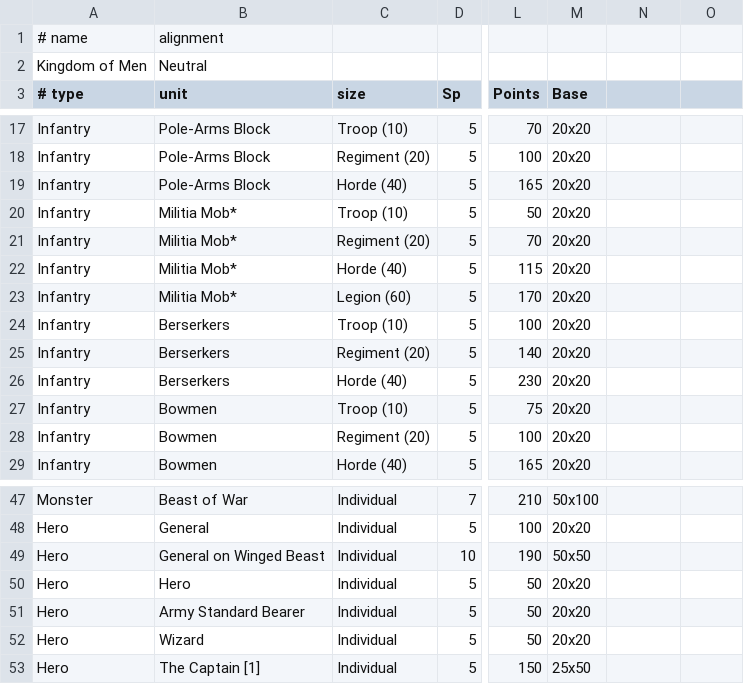
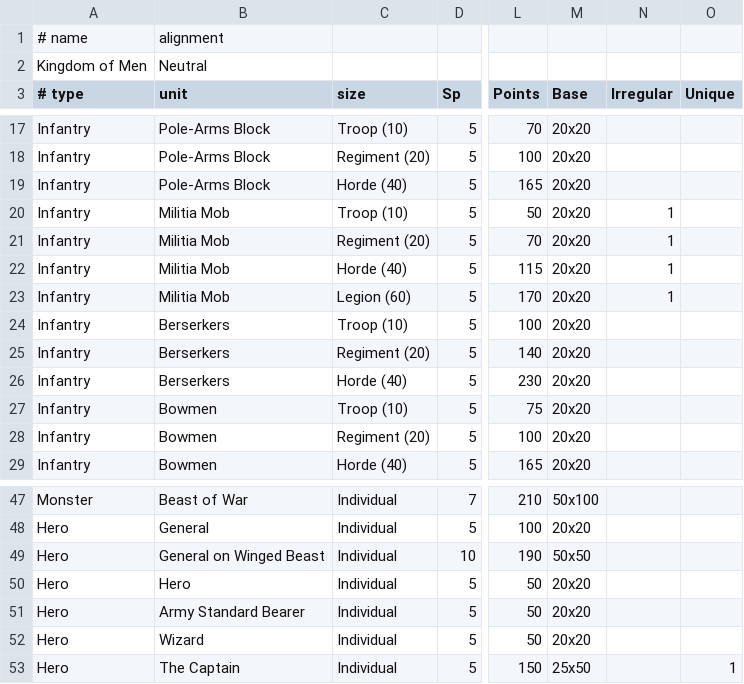
Before and after one commit to dheller1/kowsim, a CSV file: data/kow/forces/kom.csv, drawn as a sheet; only a part is shown, gaps mark what is left out; the diff names each change by its address in the sheet, - before the commit and + after, or states it on an @@ line.

Commit message:
Updated forces to include irregular/unique columns for each unit

```diff
--- a/data/kow/forces/kom.csv
+++ b/data/kow/forces/kom.csv
-N3: (empty)
+N3: Irregular
-O3: (empty)
+O3: Unique
-B20:B23 (unit): Militia Mob*
+B20:B23 (unit): Militia Mob
-N20:N23 (Irregular): (empty)
+N20:N23 (Irregular): 1
-B53 (unit): The Captain [1]
+B53 (unit): The Captain
-O53 (Unique): (empty)
+O53 (Unique): 1
```
Also changed, not shown: data/kow/forces/basilea.csv, data/kow/forces/dwarfs.csv, 11 other files.
